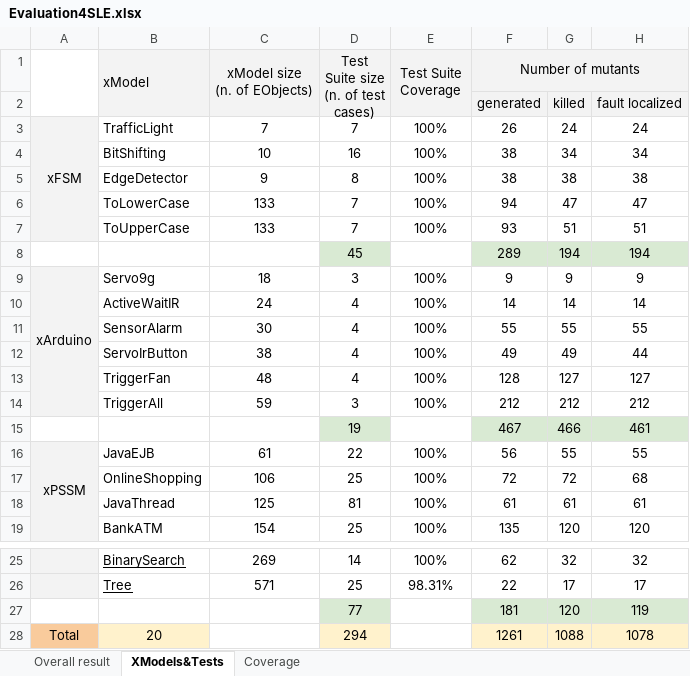
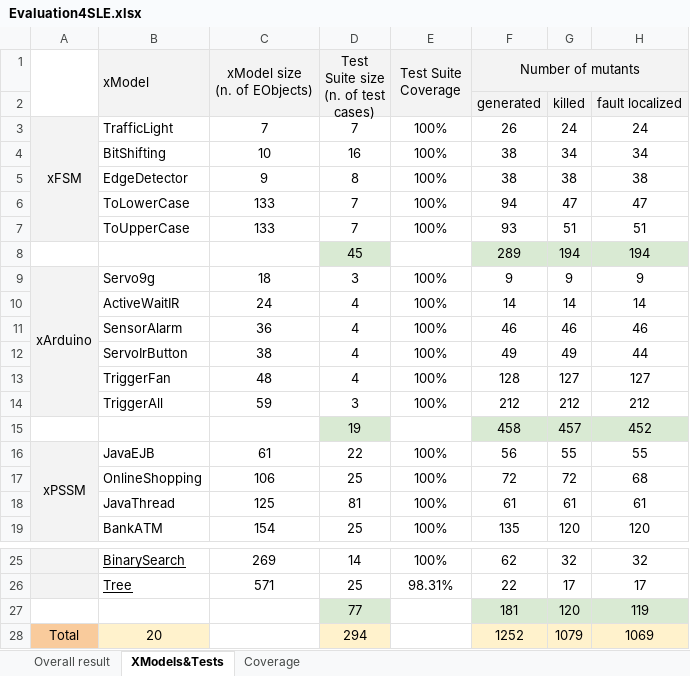
Before and after one commit to Faezeh-Kh/Coverage4DSLs, an Excel workbook: Evaluation/Evaluation4SLE.xlsx, sheet XModels&Tests, drawn as a sheet; only a part is shown, gaps mark what is left out; values as stored, in another font and other column widths than the file's, no borders; charts and pictures not drawn; removed rows and columns are numbered as before the commit, all else as after; the diff names each change by its address in the sheet, - before the commit and + after, or states it on an @@ line.

```diff
--- a/Evaluation/Evaluation4SLE.xlsx (sheet XModels&Tests)
+++ b/Evaluation/Evaluation4SLE.xlsx (sheet XModels&Tests)
-C11 (xModel size (n. of EObjects)): 30
+C11 (xModel size (n. of EObjects)): 36
-F11 (Number of mutants): 55
+F11 (Number of mutants): 46
-G11: 55
+G11: 46
-H11: 55
+H11: 46
-row 15:  |  |  | 19 |  | 467 | 466 | 461
+row 15:  |  |  | 19 |  | 458 | 457 | 452
-F28 (Number of mutants): 1261
+F28 (Number of mutants): 1252
-G28: 1088
+G28: 1079
-H28: 1078
+H28: 1069
```
Also changed, not shown: sheet Overall result, sheet Coverage, formulas that keep their value.
